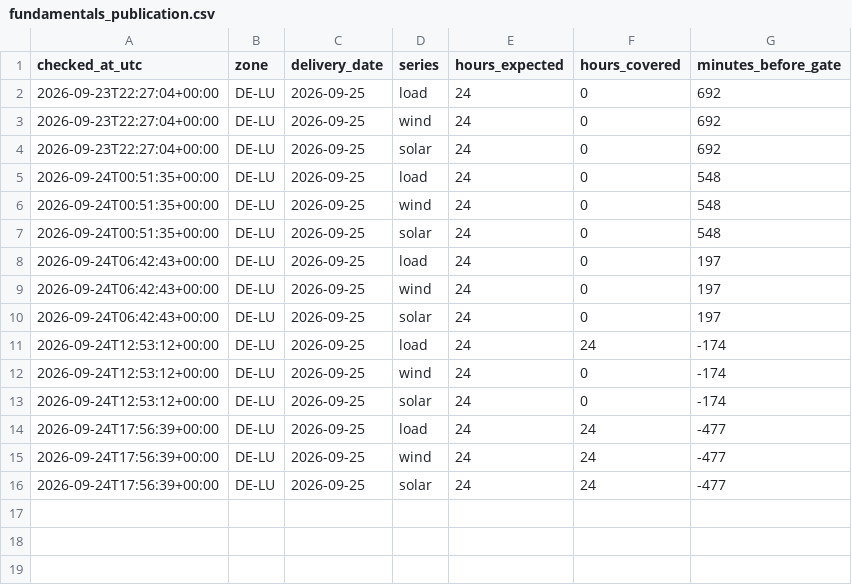
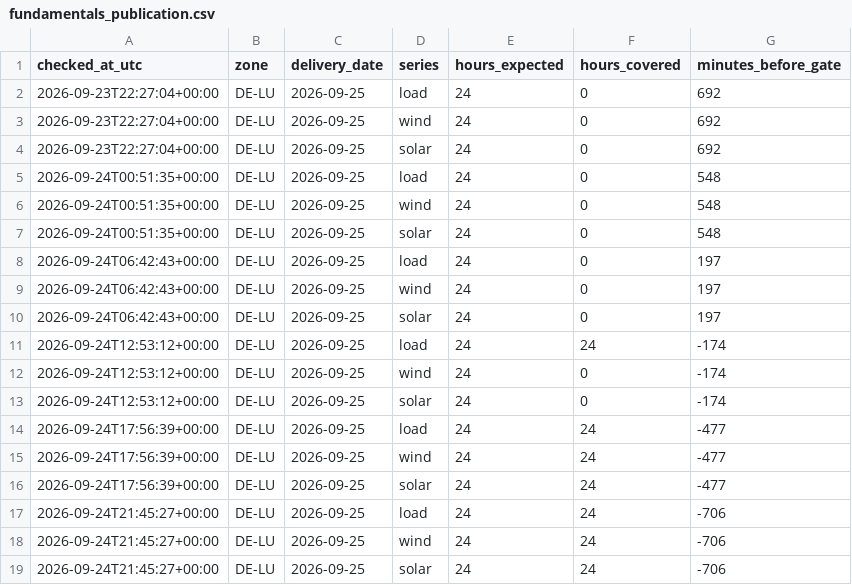
Before and after one commit to Pedrods20/global-power-atlas, a CSV file: fundamentals_publication.csv, drawn as a sheet.

```diff
--- a/fundamentals_publication.csv
+++ b/fundamentals_publication.csv
@@ -16 +16,4 @@ checked_at_utc,zone,delivery_date,series,hours_expected,hours_covered,minutes_be
 2026-09-24T17:56:39+00:00,DE-LU,2026-09-25,solar,24,24,-477
+2026-09-24T21:45:27+00:00,DE-LU,2026-09-25,load,24,24,-706
+2026-09-24T21:45:27+00:00,DE-LU,2026-09-25,wind,24,24,-706
+2026-09-24T21:45:27+00:00,DE-LU,2026-09-25,solar,24,24,-706
```
